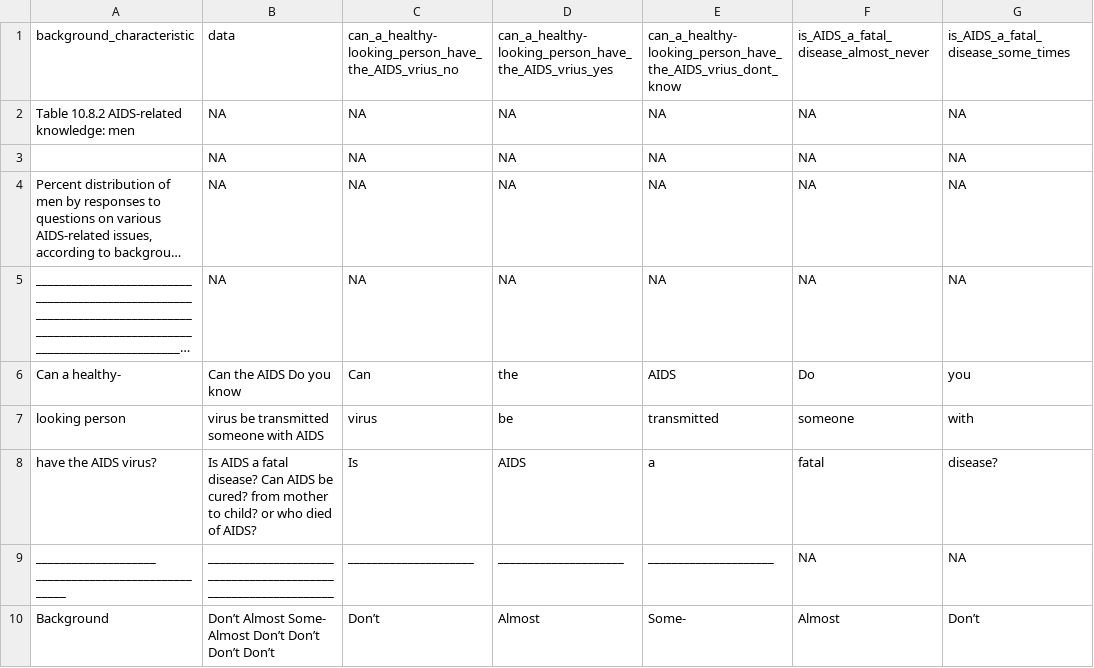
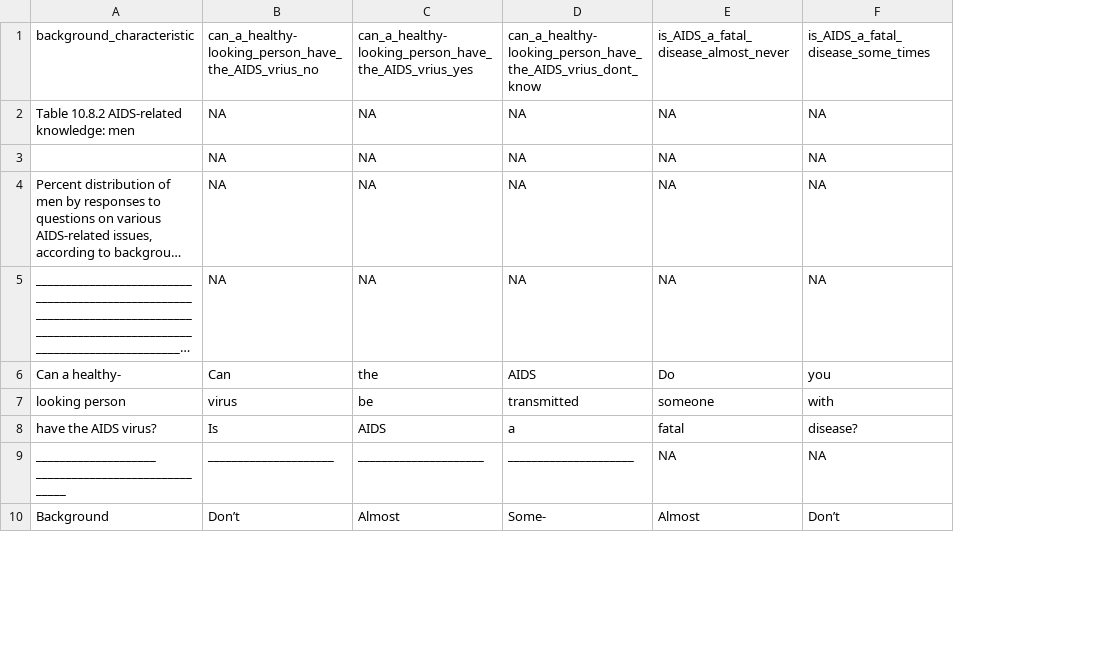
Before and after one commit to R300G/Kenya_Demographic_1998, a CSV file: outputs/data/raw_data_male.csv, drawn as a sheet; only a part is shown; long unchanged cells end in …; the diff names each change by its address in the sheet, - before the commit and + after, or states it on an @@ line.

Commit message:
update to 01-gather_data.R

```diff
--- a/outputs/data/raw_data_male.csv
+++ b/outputs/data/raw_data_male.csv
-column B, rows 1-10: data | NA | NA | NA | NA | Can the AIDS Do you know | virus be transmitted someone with AIDS | Is AIDS a fatal disease? Can AIDS be cured? from mother to child? or who died of AIDS? | _____________________ _____________________ _____________________ | Don’t Almost Some- Almost Don’t Don’t Don’t Don’t
```
Also changed, not shown: 3 other files.
